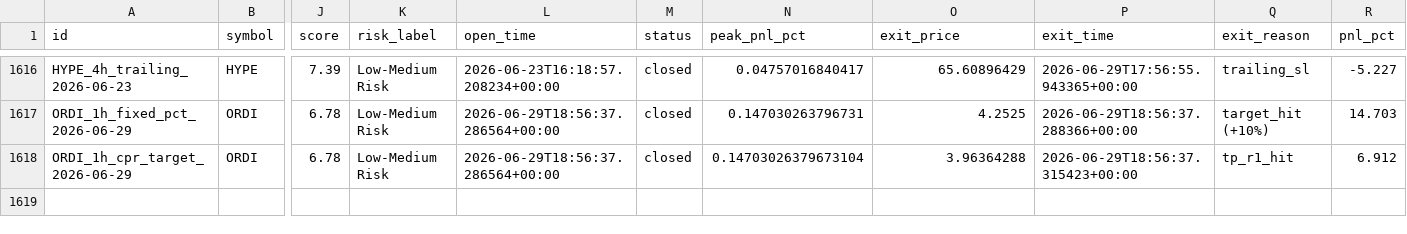
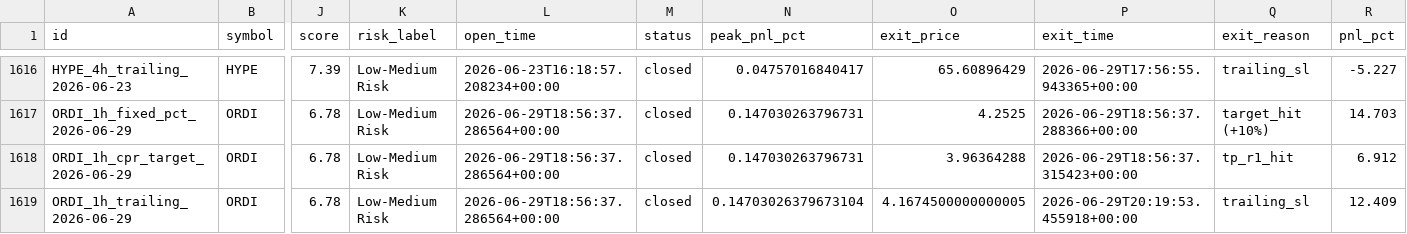
Before and after one commit to raamdhul-star/varam-dynamics-bot, a CSV file: results/paper_trades/trade_history.csv, drawn as a sheet; only a part is shown, gaps mark what is left out; rows hold the shown columns only; the diff names each change by its address in the sheet, - before the commit and + after, or states it on an @@ line.

```diff
--- a/results/paper_trades/trade_history.csv
+++ b/results/paper_trades/trade_history.csv
-N1618 (peak_pnl_pct): 0.14703026379673104
+N1618 (peak_pnl_pct): 0.147030263796731
+row 1619: ORDI_1h_trailing_2026-06-29 | ORDI | 6.78 | Low-Medium Risk | 2026-06-29T18:56:37.286564+00:00 | closed | 0.14703026379673104 | 4.1674500000000005 | 2026-06-29T20:19:53.455918+00:00 | trailing_sl | 12.409
```
Also changed, not shown: 1 other file.
